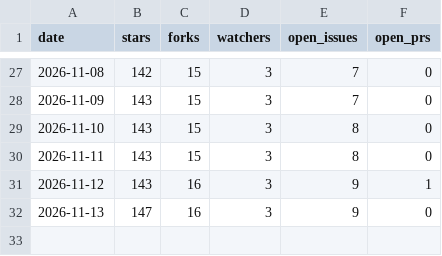
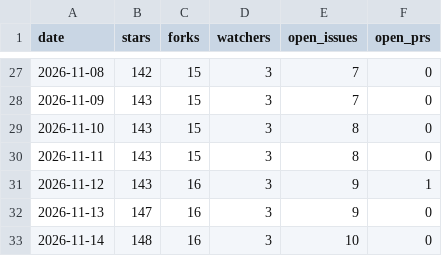
Before and after one commit to jeiel85/markleaf-android, a CSV file: repo.csv, drawn as a sheet; only a part is shown, gaps mark what is left out.

```diff
--- a/repo.csv
+++ b/repo.csv
@@ -32 +32,2 @@ date,stars,forks,watchers,open_issues,open_prs
 2026-11-13,147,16,3,9,0
+2026-11-14,148,16,3,10,0
```
Also changed, not shown: clones.csv, paths.csv, 2 other files.
